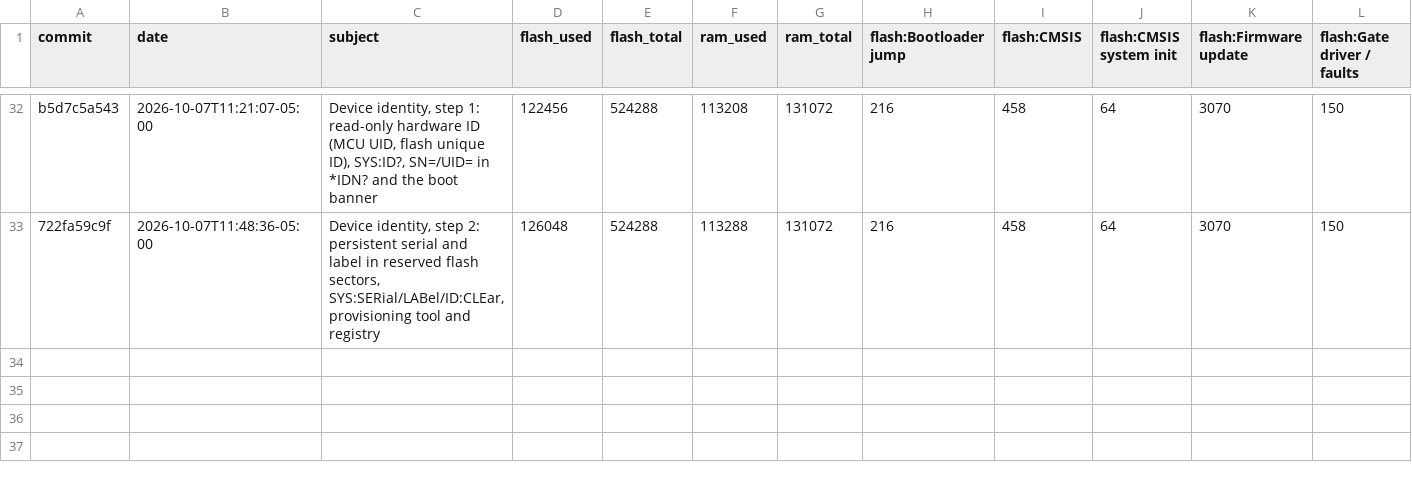
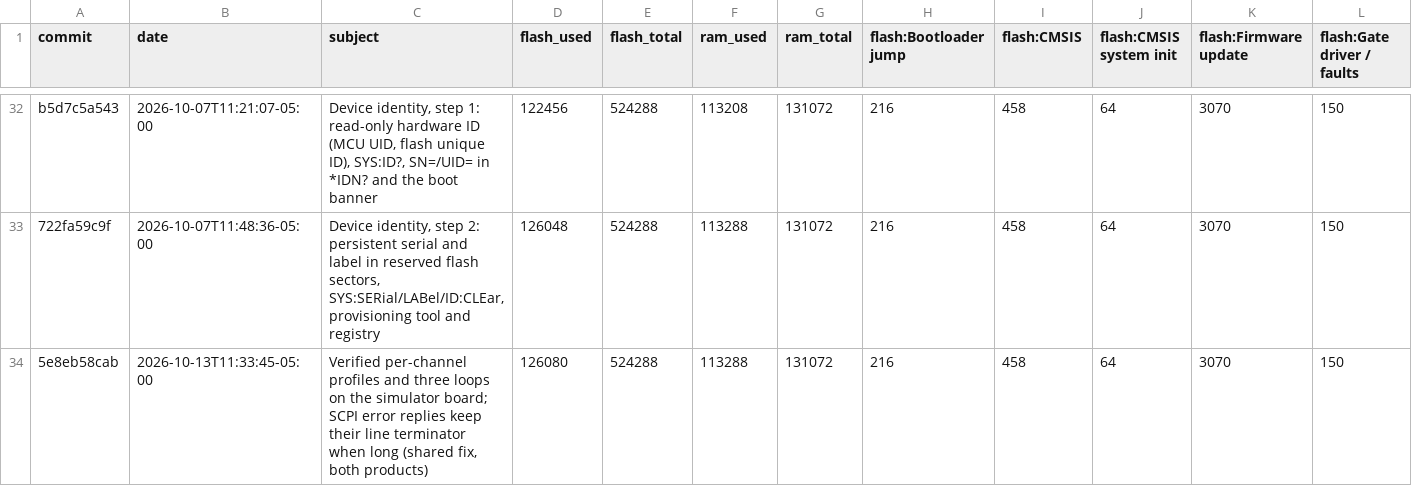
Before and after one commit to everettpenne/WHAM-CONTROLLERS, a CSV file: firmware/xrex/docs/reports/memory_history.csv, drawn as a sheet; only a part is shown, gaps mark what is left out; rows hold the shown columns only; the diff names each change by its address in the sheet, - before the commit and + after, or states it on an @@ line.

Commit message:
Record flash/RAM footprint for per-channel profiles and the SCPI reply fix

```diff
--- a/firmware/xrex/docs/reports/memory_history.csv
+++ b/firmware/xrex/docs/reports/memory_history.csv
+row 34: 5e8eb58cab | 2026-10-13T11:33:45-05:00 | Verified per-channel profiles and three loops on the simulator board; SCPI error replies keep their line terminator when long (shared fix, both products) | 126080 | 524288 | 113288 | 131072 | 216 | 458 | 64 | 3070 | 150
```
Also changed, not shown: firmware/hbridge/docs/reports/memory_history.csv, 2 other files.
